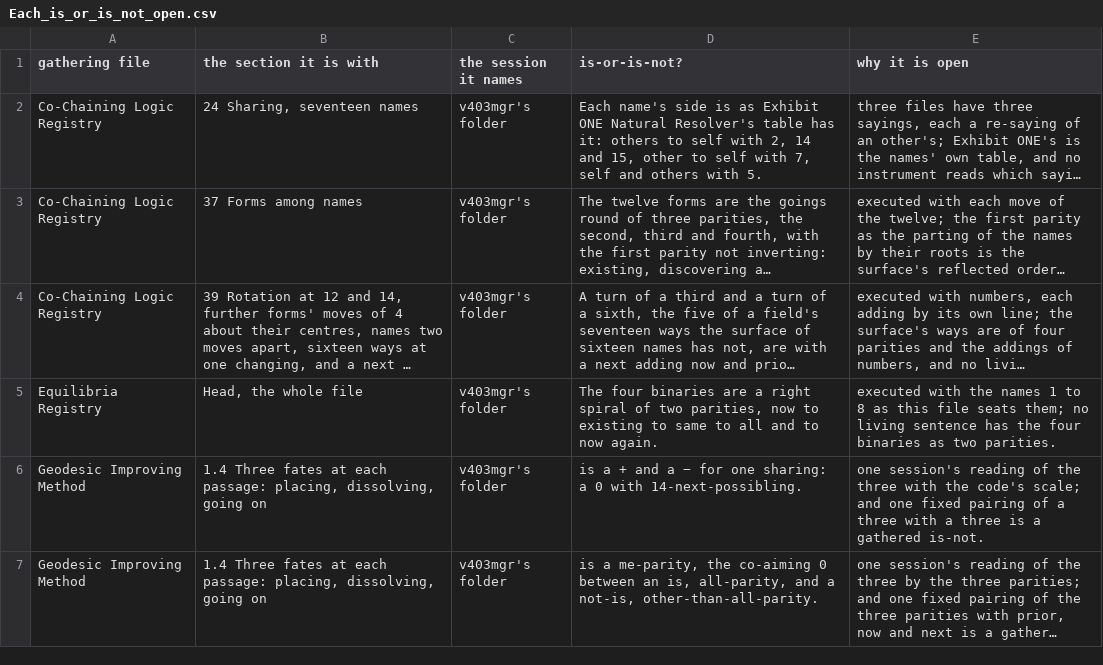
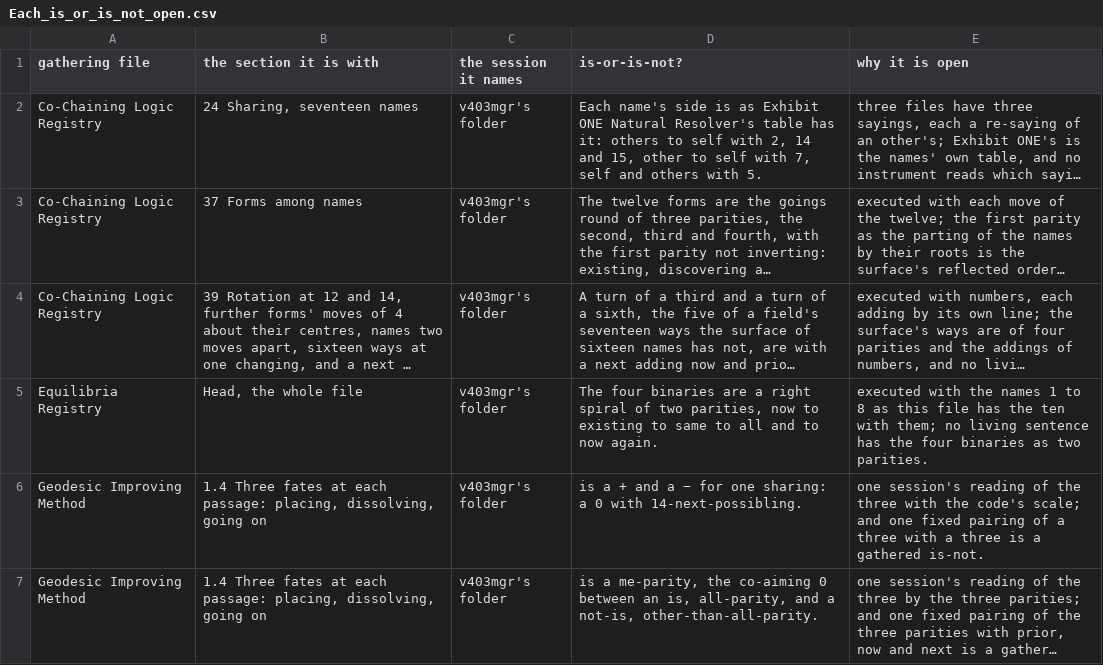
Before and after one commit to chris-j-handel/corus, a CSV file: incoming/v403mgr/Each_is_or_is_not_open.csv, drawn as a sheet; only a part is shown; long unchanged cells end in …; the diff covers the shown part only; the diff names each change by its address in the sheet, - before the commit and + after, or states it on an @@ line.

```diff
--- a/incoming/v403mgr/Each_is_or_is_not_open.csv
+++ b/incoming/v403mgr/Each_is_or_is_not_open.csv
-E5 (why it is open): …this file seats them; no…
+E5 (why it is open): …this file has the ten with them; no…
```
Also changed, not shown: 5 edited cells elsewhere in this file, 14 other files.
